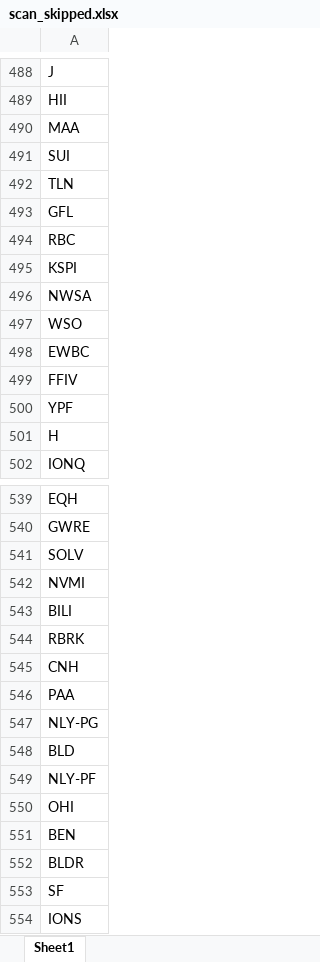
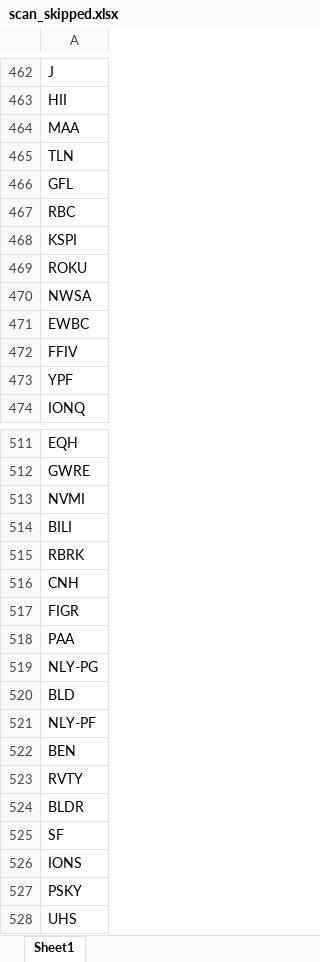
Before and after one commit to fbali10-ux/ABD_ikili_dip, an Excel workbook: scan_skipped.xlsx, sheet Sheet1, drawn as a sheet; only a part is shown, gaps mark what is left out; the shorter side is filled out with more unchanged rows; values as stored, in another font and other column widths than the file's, no borders; removed rows and columns are numbered as before the commit, all else as after; the diff covers the shown part only; the diff names each change by its address in the sheet, - before the commit and + after, or states it on an @@ line.

```diff
--- a/scan_skipped.xlsx (sheet Sheet1)
+++ b/scan_skipped.xlsx (sheet Sheet1)
-row 491: SUI
+row 469: ROKU
-row 497: WSO
-row 501: H
-row 541: SOLV
+row 517: FIGR
-row 550: OHI
+row 523: RVTY
```
Also changed, not shown: 18 added rows, 52 removed rows and 3 edited cells elsewhere in this sheet, dip_yakalama_daily_120dip_rebound_sonuclar.xlsx, 1 other file.
